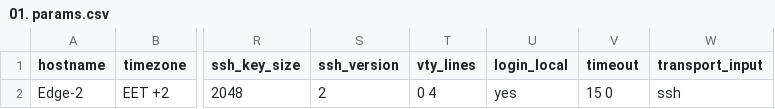
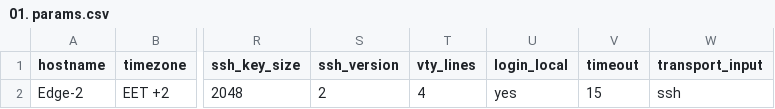
Before and after one commit to Tes3awy/Cisco-Configuration-Using-Python-Jinja-CSV, a CSV file: CSV/01. params.csv, drawn as a sheet; only a part is shown, gaps mark what is left out; the diff names each change by its address in the sheet, - before the commit and + after, or states it on an @@ line.

Commit message:
Remove unnecessary inputs

```diff
--- a/CSV/01. params.csv
+++ b/CSV/01. params.csv
-T2 (vty_lines): 0 4
+T2 (vty_lines): 4
-V2 (timeout): 15 0
+V2 (timeout): 15
```
Also changed, not shown: 1 other file.
